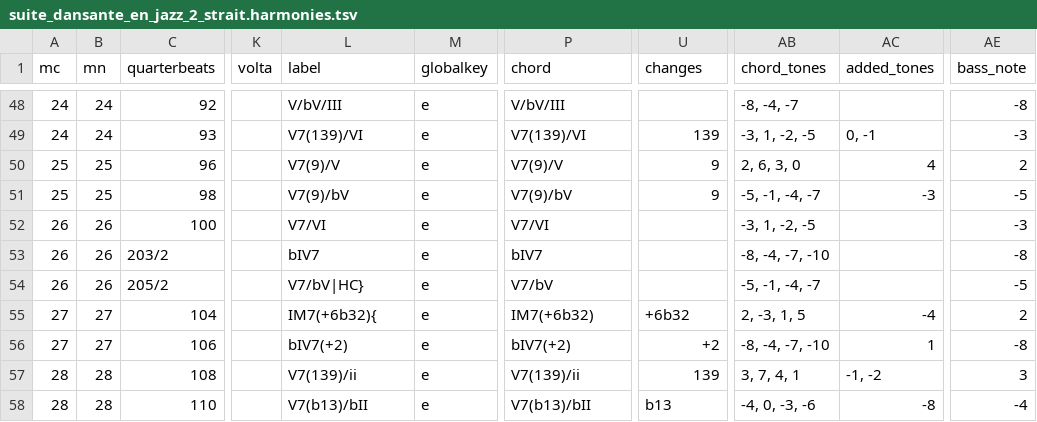
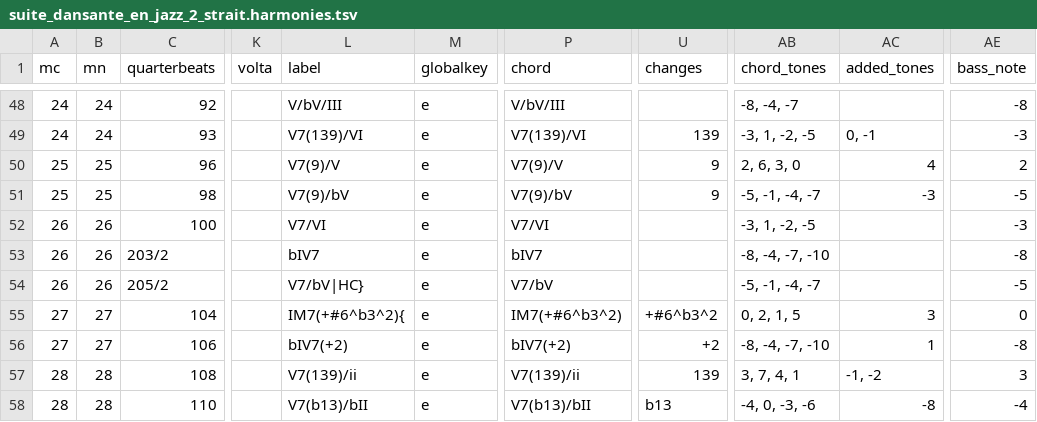
Before and after one commit to DCMLab/schulhoff_suite_dansante_en_jazz, a TSV file: harmonies/suite_dansante_en_jazz_2_strait.harmonies.tsv, drawn as a sheet; only a part is shown, gaps mark what is left out; the diff names each change by its address in the sheet, - before the commit and + after, or states it on an @@ line.

```diff
--- a/harmonies/suite_dansante_en_jazz_2_strait.harmonies.tsv
+++ b/harmonies/suite_dansante_en_jazz_2_strait.harmonies.tsv
-L55 (label): IM7(+6b32){
+L55 (label): IM7(+#6^b3^2){
-P55 (chord): IM7(+6b32)
+P55 (chord): IM7(+#6^b3^2)
-U55 (changes): +6b32
+U55 (changes): +#6^b3^2
-AB55 (chord_tones): 2, -3, 1, 5
+AB55 (chord_tones): 0, 2, 1, 5
-AC55 (added_tones): -4
+AC55 (added_tones): 3
-AE55 (bass_note): 2
+AE55 (bass_note): 0
```
Also changed, not shown: reviewed/suite_dansante_en_jazz_2_strait_reviewed.tsv, 7 other files.
